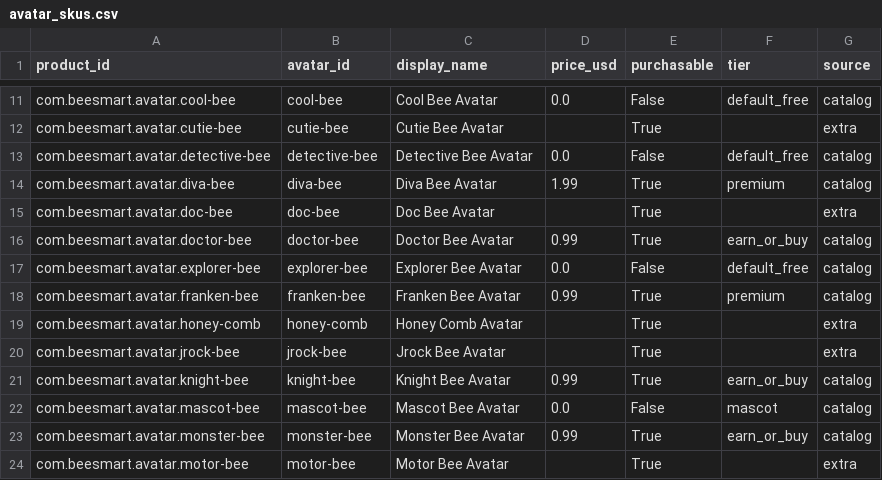
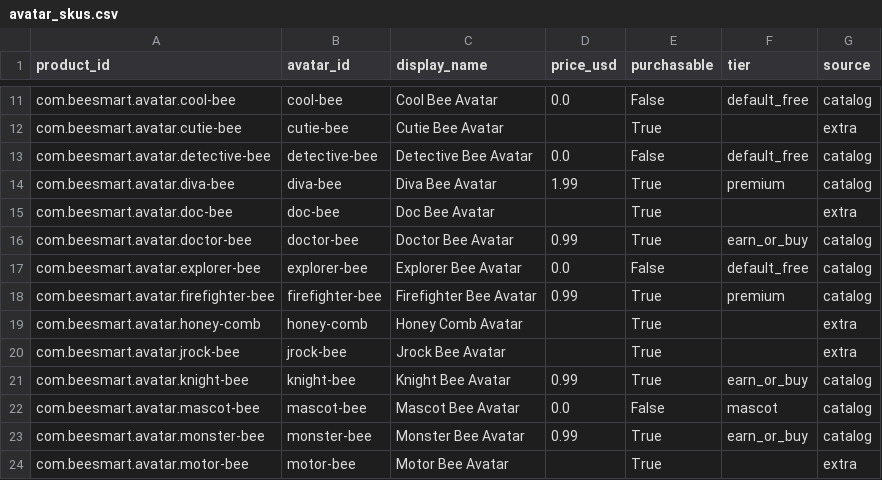
Before and after one commit to jalex0823/BeeSmartSpellingBeeApp, a CSV file: store/avatar_skus.csv, drawn as a sheet; only a part is shown, gaps mark what is left out.

Commit message:
Avatar picker: real-time honey points + unlock auto-refresh, GLB preview renderer disposal, wordbank event integration; FirefighterBee assets added; quiz/speed round/unified menu real-time stats wiring

```diff
--- a/store/avatar_skus.csv
+++ b/store/avatar_skus.csv
@@ -17,3 +17,3 @@ com.beesmart.avatar.doctor-bee,doctor-bee,Doctor Bee Avatar,0.99,True,earn_or_bu
 com.beesmart.avatar.explorer-bee,explorer-bee,Explorer Bee Avatar,0.0,False,default_free,catalog
-com.beesmart.avatar.franken-bee,franken-bee,Franken Bee Avatar,0.99,True,premium,catalog
+com.beesmart.avatar.firefighter-bee,firefighter-bee,Firefighter Bee Avatar,0.99,True,premium,catalog
 com.beesmart.avatar.honey-comb,honey-comb,Honey Comb Avatar,,True,,extra
```
Also changed, not shown: 17 other files.
